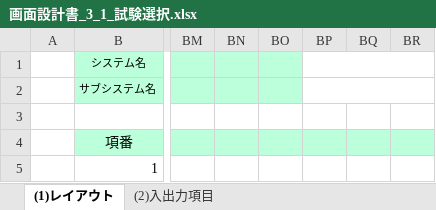
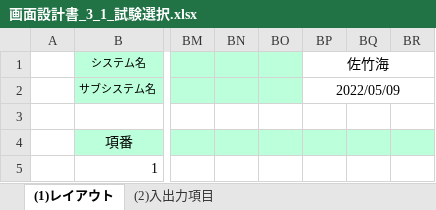
Before and after one commit to gips-yoshikawa/SYLPH-Project, an Excel workbook: 画面設計書/画面設計書_3_1_試験選択.xlsx, sheet (1)レイアウト, drawn as a sheet; only a part is shown, gaps mark what is left out; values as stored, in another font and other column widths than the file's, no borders; charts and pictures not drawn; the diff names each change by its address in the sheet, - before the commit and + after, or states it on an @@ line.

```diff
--- a/画面設計書/画面設計書_3_1_試験選択.xlsx (sheet (1)レイアウト)
+++ b/画面設計書/画面設計書_3_1_試験選択.xlsx (sheet (1)レイアウト)
-BP1: (empty)
+BP1: 佐竹海
-BP2 (佐竹海): (empty)
+BP2 (佐竹海): 2022/05/09
```
Also changed, not shown: sheet (2)入出力項目, charts or pictures.
